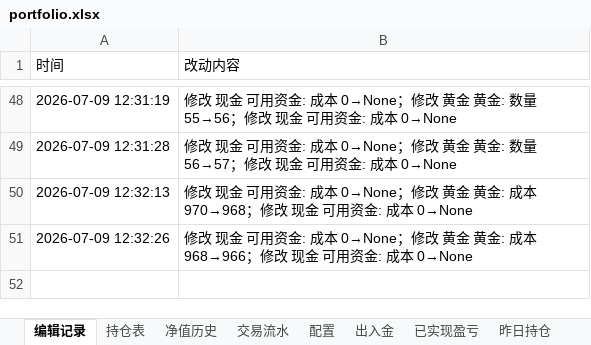
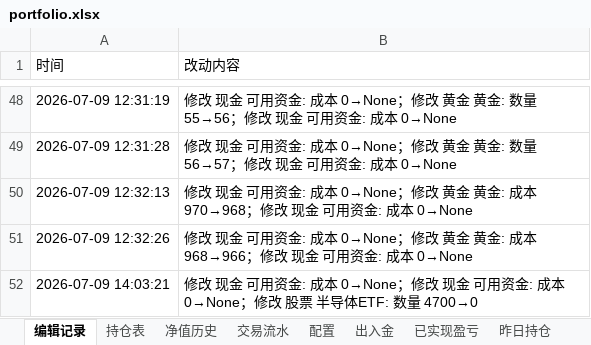
Before and after one commit to wanchangjia-png/investment-agent, an Excel workbook: portfolio.xlsx, sheet 编辑记录, drawn as a sheet; only a part is shown, gaps mark what is left out; values as stored, in another font and other column widths than the file's, no borders; the diff names each change by its address in the sheet, - before the commit and + after, or states it on an @@ line.

```diff
--- a/portfolio.xlsx (sheet 编辑记录)
+++ b/portfolio.xlsx (sheet 编辑记录)
+row 52: 2026-07-09 14:03:21 | 修改 现金 可用资金: 成本 0→None；修改 现金 可用资金: 成本 0→None；修改 股票 半导体ETF: 数量 4700→0
```
Also changed, not shown: sheet 持仓表.
